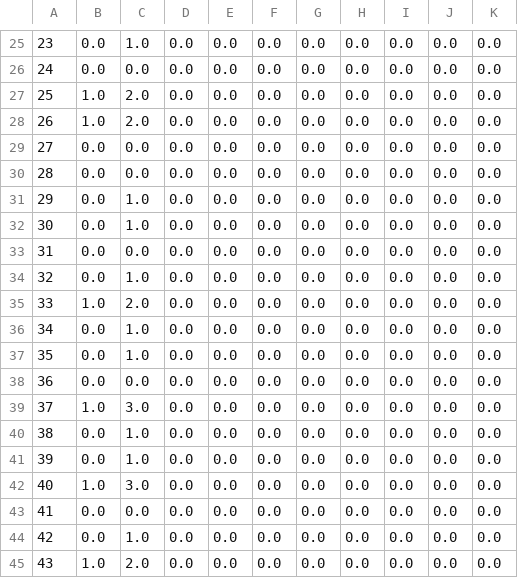
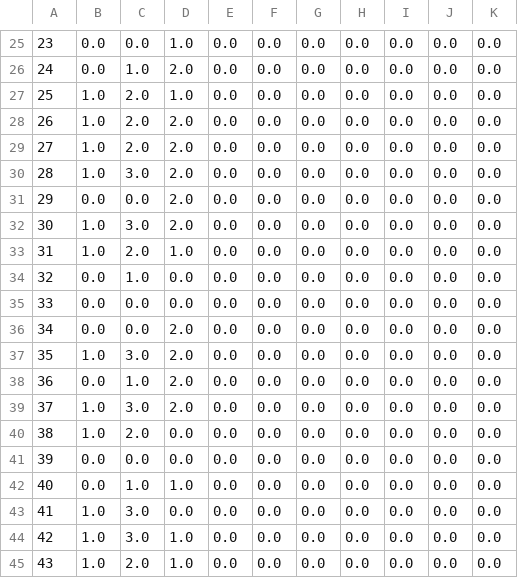
Before and after one commit to lgulbran/mini_knn_project, a CSV file: PD_conditions_train.csv, drawn as a sheet; only a part is shown, gaps mark what is left out; the diff covers the shown part only.

```diff
--- a/PD_conditions_train.csv
+++ b/PD_conditions_train.csv
@@ -25,21 +25,21 @@
-23,0.0,1.0,0.0,0.0,0.0,0.0,0.0,0.0,0.0,0.0
-24,0.0,0.0,0.0,0.0,0.0,0.0,0.0,0.0,0.0,0.0
-25,1.0,2.0,0.0,0.0,0.0,0.0,0.0,0.0,0.0,0.0
-26,1.0,2.0,0.0,0.0,0.0,0.0,0.0,0.0,0.0,0.0
-27,0.0,0.0,0.0,0.0,0.0,0.0,0.0,0.0,0.0,0.0
-28,0.0,0.0,0.0,0.0,0.0,0.0,0.0,0.0,0.0,0.0
-29,0.0,1.0,0.0,0.0,0.0,0.0,0.0,0.0,0.0,0.0
-30,0.0,1.0,0.0,0.0,0.0,0.0,0.0,0.0,0.0,0.0
-31,0.0,0.0,0.0,0.0,0.0,0.0,0.0,0.0,0.0,0.0
+23,0.0,0.0,1.0,0.0,0.0,0.0,0.0,0.0,0.0,0.0
+24,0.0,1.0,2.0,0.0,0.0,0.0,0.0,0.0,0.0,0.0
+25,1.0,2.0,1.0,0.0,0.0,0.0,0.0,0.0,0.0,0.0
+26,1.0,2.0,2.0,0.0,0.0,0.0,0.0,0.0,0.0,0.0
+27,1.0,2.0,2.0,0.0,0.0,0.0,0.0,0.0,0.0,0.0
+28,1.0,3.0,2.0,0.0,0.0,0.0,0.0,0.0,0.0,0.0
+29,0.0,0.0,2.0,0.0,0.0,0.0,0.0,0.0,0.0,0.0
+30,1.0,3.0,2.0,0.0,0.0,0.0,0.0,0.0,0.0,0.0
+31,1.0,2.0,1.0,0.0,0.0,0.0,0.0,0.0,0.0,0.0
 32,0.0,1.0,0.0,0.0,0.0,0.0,0.0,0.0,0.0,0.0
-33,1.0,2.0,0.0,0.0,0.0,0.0,0.0,0.0,0.0,0.0
-34,0.0,1.0,0.0,0.0,0.0,0.0,0.0,0.0,0.0,0.0
-35,0.0,1.0,0.0,0.0,0.0,0.0,0.0,0.0,0.0,0.0
-36,0.0,0.0,0.0,0.0,0.0,0.0,0.0,0.0,0.0,0.0
-37,1.0,3.0,0.0,0.0,0.0,0.0,0.0,0.0,0.0,0.0
-38,0.0,1.0,0.0,0.0,0.0,0.0,0.0,0.0,0.0,0.0
-39,0.0,1.0,0.0,0.0,0.0,0.0,0.0,0.0,0.0,0.0
-40,1.0,3.0,0.0,0.0,0.0,0.0,0.0,0.0,0.0,0.0
-41,0.0,0.0,0.0,0.0,0.0,0.0,0.0,0.0,0.0,0.0
-42,0.0,1.0,0.0,0.0,0.0,0.0,0.0,0.0,0.0,0.0
-43,1.0,2.0,0.0,0.0,0.0,0.0,0.0,0.0,0.0,0.0
+33,0.0,0.0,0.0,0.0,0.0,0.0,0.0,0.0,0.0,0.0
+34,0.0,0.0,2.0,0.0,0.0,0.0,0.0,0.0,0.0,0.0
+35,1.0,3.0,2.0,0.0,0.0,0.0,0.0,0.0,0.0,0.0
+36,0.0,1.0,2.0,0.0,0.0,0.0,0.0,0.0,0.0,0.0
+37,1.0,3.0,2.0,0.0,0.0,0.0,0.0,0.0,0.0,0.0
+38,1.0,2.0,0.0,0.0,0.0,0.0,0.0,0.0,0.0,0.0
+39,0.0,0.0,0.0,0.0,0.0,0.0,0.0,0.0,0.0,0.0
+40,0.0,1.0,1.0,0.0,0.0,0.0,0.0,0.0,0.0,0.0
+41,1.0,3.0,0.0,0.0,0.0,0.0,0.0,0.0,0.0,0.0
+42,1.0,3.0,1.0,0.0,0.0,0.0,0.0,0.0,0.0,0.0
+43,1.0,2.0,1.0,0.0,0.0,0.0,0.0,0.0,0.0,0.0
```
Also changed, not shown: 121 edited cells elsewhere in this file, PD_ids_train.csv.
